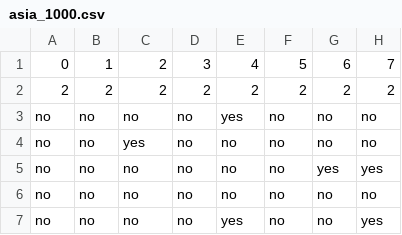
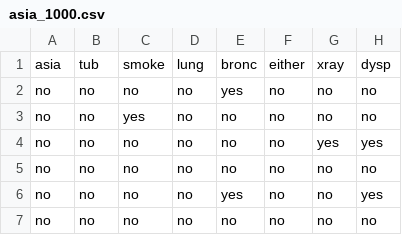
Before and after one commit to andrewli77/MINOBS-anc, a CSV file: data/asia_1000.csv, drawn as a sheet; only a part is shown; the shorter side is filled out with more unchanged rows.

```diff
--- a/data/asia_1000.csv
+++ b/data/asia_1000.csv
@@ -1,3 +1,2 @@
-0,1,2,3,4,5,6,7
-2,2,2,2,2,2,2,2
+asia,tub,smoke,lung,bronc,either,xray,dysp
 no,no,no,no,yes,no,no,no
```
Also changed, not shown: 3 other files.
